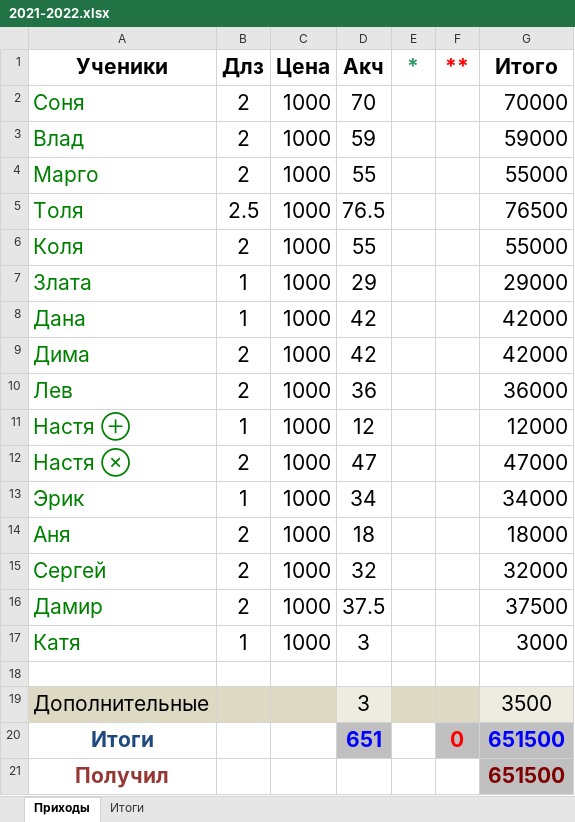
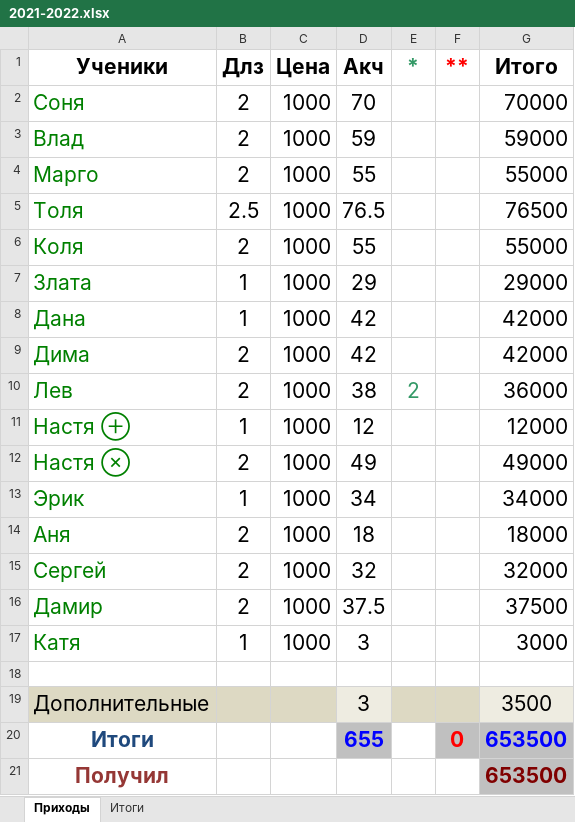
Before and after one commit to Rumanezzo/RumanezzoTkinter, an Excel workbook: 2021-2022.xlsx, sheet Приходы, drawn as a sheet; values as stored, in another font and other column widths than the file's, no borders; charts and pictures not drawn; the diff names each change by its address in the sheet, - before the commit and + after, or states it on an @@ line.

```diff
--- a/2021-2022.xlsx (sheet Приходы)
+++ b/2021-2022.xlsx (sheet Приходы)
-D10 (Акч): 36
+D10 (Акч): 38
-E10 (*): (empty)
+E10 (*): 2
-D12 (Акч): 47
+D12 (Акч): 49
-G12 (Итого): 47000
+G12 (Итого): 49000
-D20 (Акч): 651
+D20 (Акч): 655
-G20:G21 (Итого): 651500
+G20:G21 (Итого): 653500
```
Also changed, not shown: sheet Итоги, charts or pictures, 5 other files.
